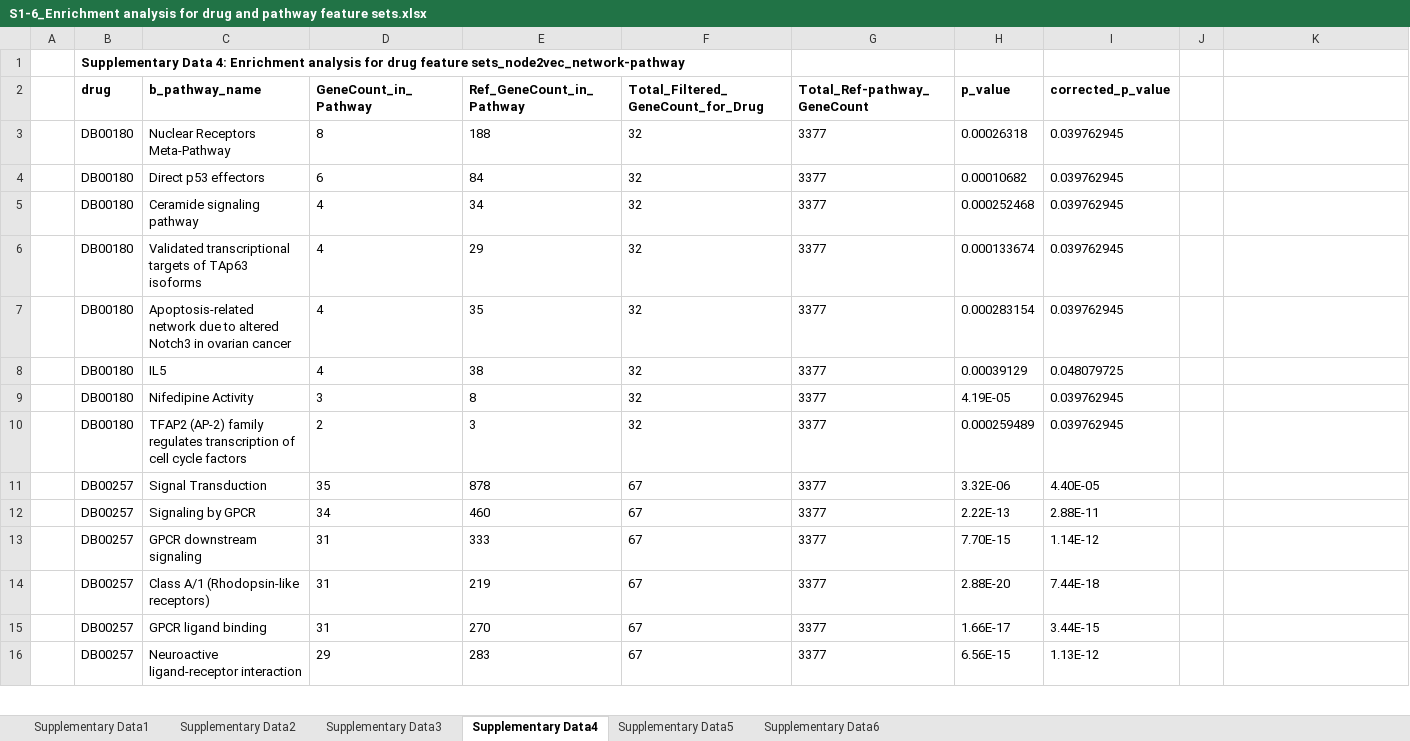
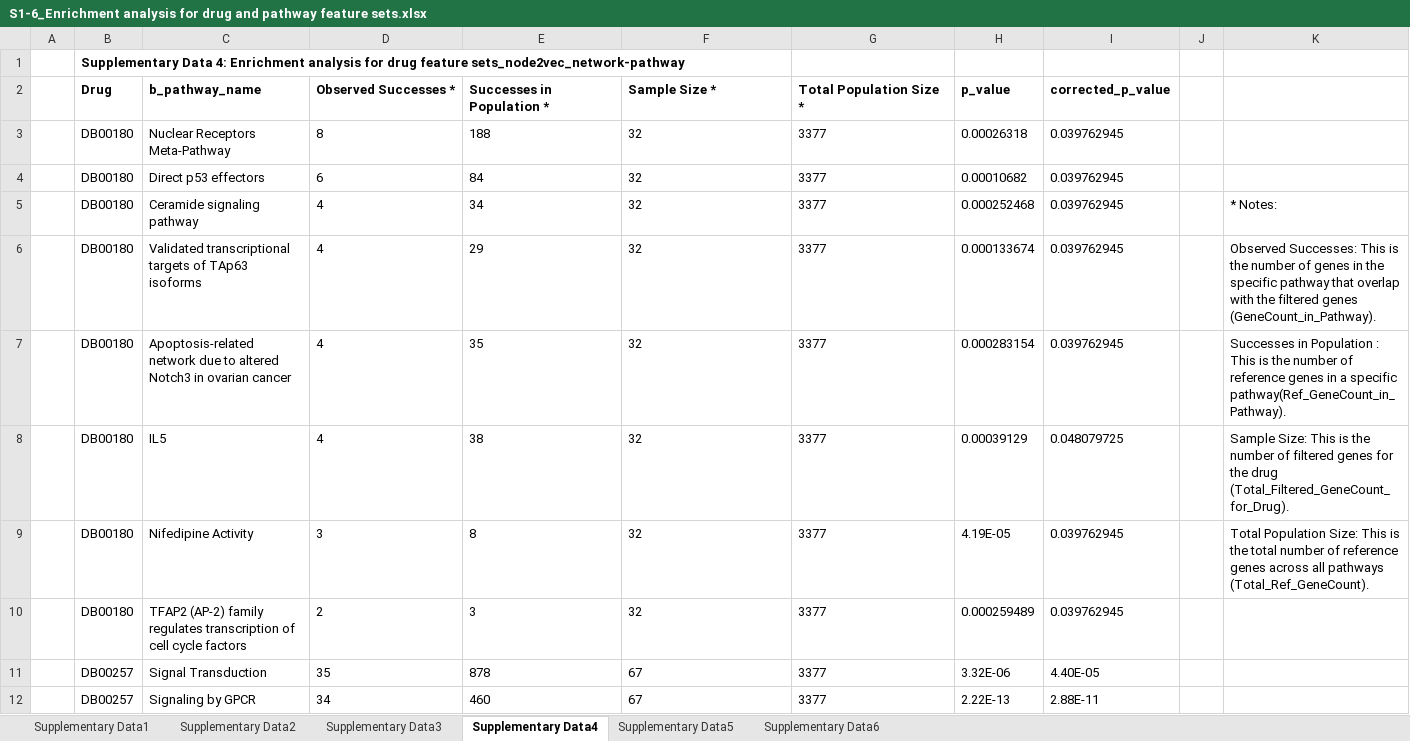
Before and after one commit to EpistasisLab/ADSP_Network_Score, an Excel workbook: S1-6_Enrichment analysis for drug and pathway feature sets.xlsx, sheet Supplementary Data4, drawn as a sheet; only a part is shown; the shorter side is filled out with more unchanged rows; values as stored, in another font and other column widths than the file's, no borders; the diff names each change by its address in the sheet, - before the commit and + after, or states it on an @@ line.

```diff
--- a/S1-6_Enrichment analysis for drug and pathway feature sets.xlsx (sheet Supplementary Data4)
+++ b/S1-6_Enrichment analysis for drug and pathway feature sets.xlsx (sheet Supplementary Data4)
-B2: drug
+B2: Drug
-D2: GeneCount_in_Pathway
+D2: Observed Successes *
-E2: Ref_GeneCount_in_Pathway
+E2: Successes in Population *
-F2: Total_Filtered_GeneCount_for_Drug
+F2: Sample Size *
-G2: Total_Ref-pathway_GeneCount
+G2: Total Population Size *
-K5: (empty)
+K5: * Notes:
-K6: (empty)
+K6: Observed Successes: This is the number of genes in the specific pathway that overlap with the filtered genes (GeneCount_in_Pathway).
-K7: (empty)
+K7: Successes in Population : This is the number of reference genes in a specific pathway(Ref_GeneCount_in_Pathway).
-K8: (empty)
+K8: Sample Size: This is the number of filtered genes for the drug (Total_Filtered_GeneCount_for_Drug).
-K9: (empty)
+K9: Total Population Size: This is the total number of reference genes across all pathways (Total_Ref_GeneCount).
```
Also changed, not shown: sheet Supplementary Data1, sheet Supplementary Data3, sheet Supplementary Data5, sheet Supplementary Data2, sheet Supplementary Data6.
